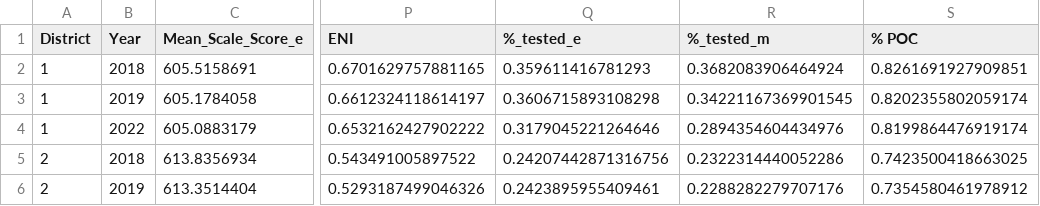
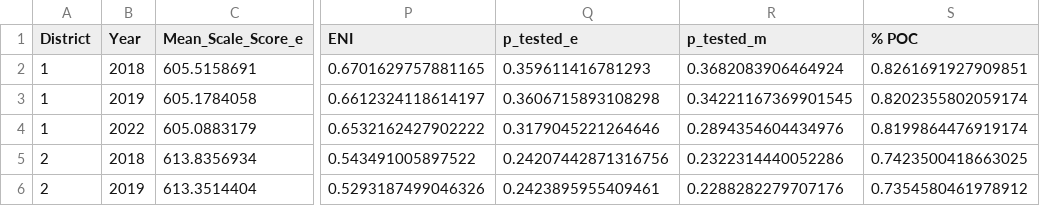
Before and after one commit to dillonsparks/education, a CSV file: D3_District.csv, drawn as a sheet; only a part is shown, gaps mark what is left out; the diff names each change by its address in the sheet, - before the commit and + after, or states it on an @@ line.

```diff
--- a/D3_District.csv
+++ b/D3_District.csv
-Q1: %_tested_e
+Q1: p_tested_e
-R1: %_tested_m
+R1: p_tested_m
```
Also changed, not shown: D3_School.csv.
